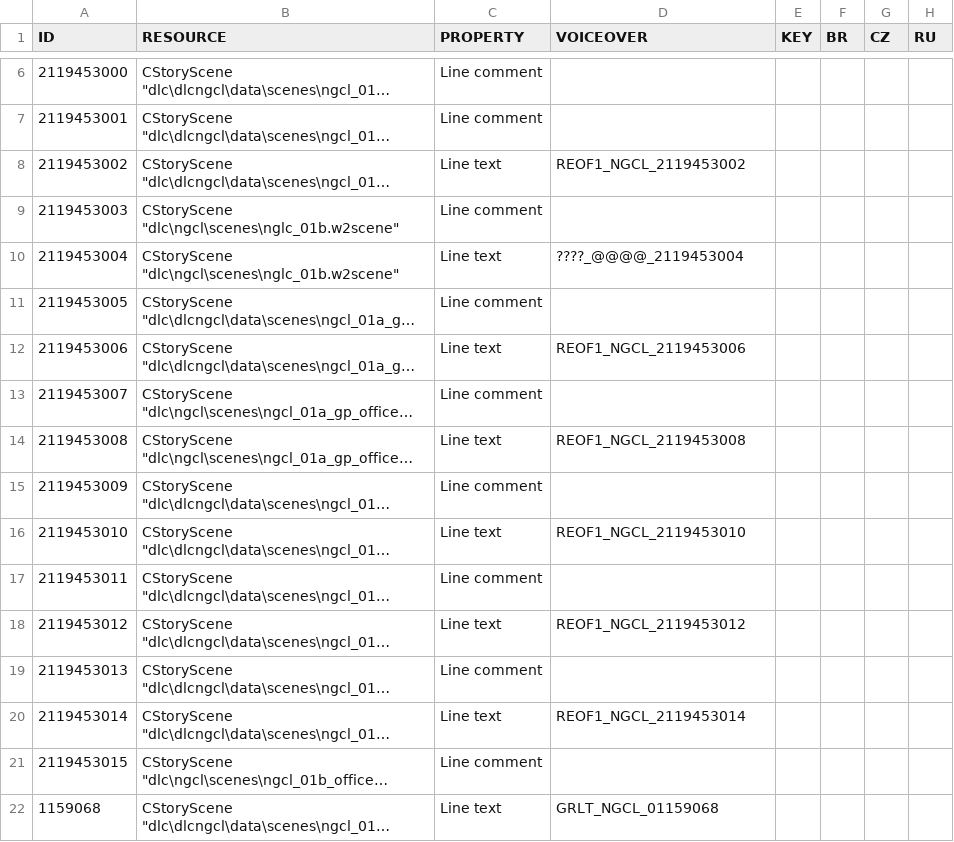
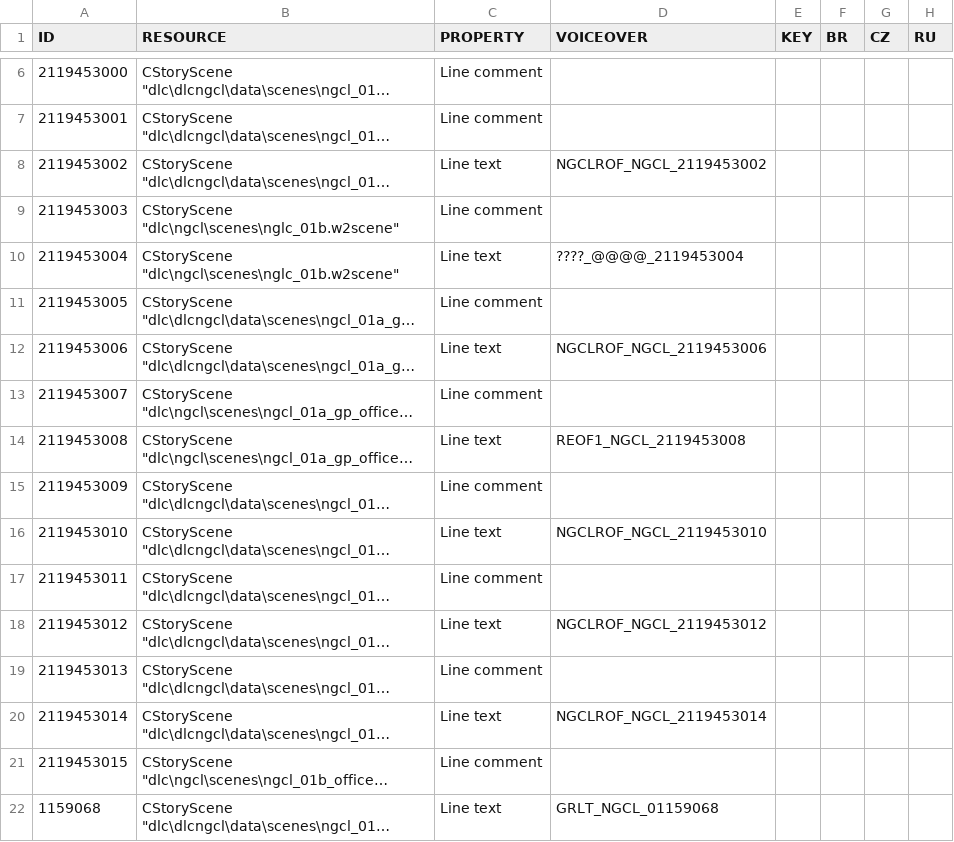
Before and after one commit to nikich340/w3.ngcl, a CSV file: LocalEditorStringDataBaseW3_UTF8_mod_export.csv, drawn as a sheet; only a part is shown, gaps mark what is left out; long unchanged cells end in …; the diff covers the shown part only; the diff names each change by its address in the sheet, - before the commit and + after, or states it on an @@ line.

```diff
--- a/LocalEditorStringDataBaseW3_UTF8_mod_export.csv
+++ b/LocalEditorStringDataBaseW3_UTF8_mod_export.csv
-D8 (VOICEOVER): REOF1_NGCL_2119453002
+D8 (VOICEOVER): NGCLROF_NGCL_2119453002
-D12 (VOICEOVER): REOF1_NGCL_2119453006
+D12 (VOICEOVER): NGCLROF_NGCL_2119453006
-D16 (VOICEOVER): REOF1_NGCL_2119453010
+D16 (VOICEOVER): NGCLROF_NGCL_2119453010
-D18 (VOICEOVER): REOF1_NGCL_2119453012
+D18 (VOICEOVER): NGCLROF_NGCL_2119453012
-D20 (VOICEOVER): REOF1_NGCL_2119453014
+D20 (VOICEOVER): NGCLROF_NGCL_2119453014
```
Also changed, not shown: 1 added row and 10 edited cells elsewhere in this file, 38 other files.
